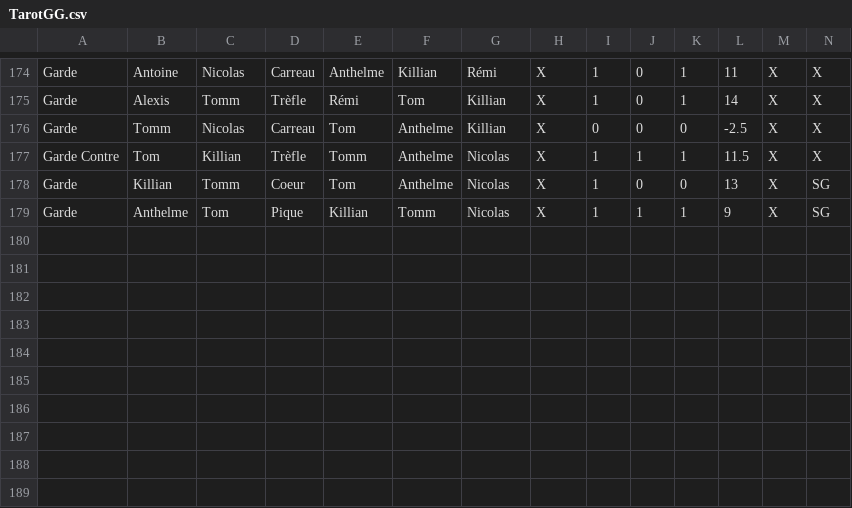
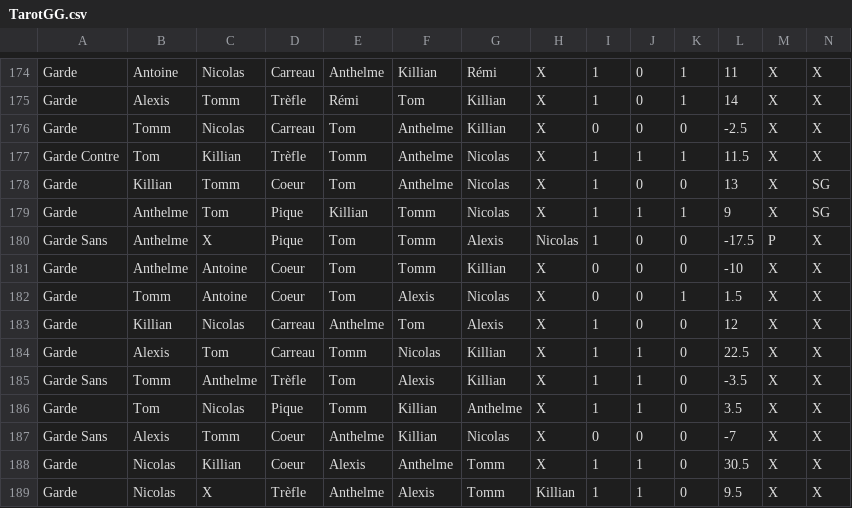
Before and after one commit to Nicolas62x/TarotCalculator, a CSV file: TarotGG.csv, drawn as a sheet; only a part is shown, gaps mark what is left out; rows hold the shown columns only; the diff names each change by its address in the sheet, - before the commit and + after, or states it on an @@ line.

```diff
--- a/TarotGG.csv
+++ b/TarotGG.csv
+row 180: Garde Sans | Anthelme | X | Pique | Tom | Tomm | Alexis | Nicolas | 1 | 0 | 0 | -17.5 | P | X
+row 181: Garde | Anthelme | Antoine | Coeur | Tom | Tomm | Killian | X | 0 | 0 | 0 | -10 | X | X
+row 182: Garde | Tomm | Antoine | Coeur | Tom | Alexis | Nicolas | X | 0 | 0 | 1 | 1.5 | X | X
+row 183: Garde | Killian | Nicolas | Carreau | Anthelme | Tom | Alexis | X | 1 | 0 | 0 | 12 | X | X
+row 184: Garde | Alexis | Tom | Carreau | Tomm | Nicolas | Killian | X | 1 | 1 | 0 | 22.5 | X | X
+row 185: Garde Sans | Tomm | Anthelme | Trèfle | Tom | Alexis | Killian | X | 1 | 1 | 0 | -3.5 | X | X
+row 186: Garde | Tom | Nicolas | Pique | Tomm | Killian | Anthelme | X | 1 | 1 | 0 | 3.5 | X | X
+row 187: Garde Sans | Alexis | Tomm | Coeur | Anthelme | Killian | Nicolas | X | 0 | 0 | 0 | -7 | X | X
+row 188: Garde | Nicolas | Killian | Coeur | Alexis | Anthelme | Tomm | X | 1 | 1 | 0 | 30.5 | X | X
+row 189: Garde | Nicolas | X | Trèfle | Anthelme | Alexis | Tomm | Killian | 1 | 1 | 0 | 9.5 | X | X
```
Also changed, not shown: output/history.csv, output/rating.csv, 2 other files.
